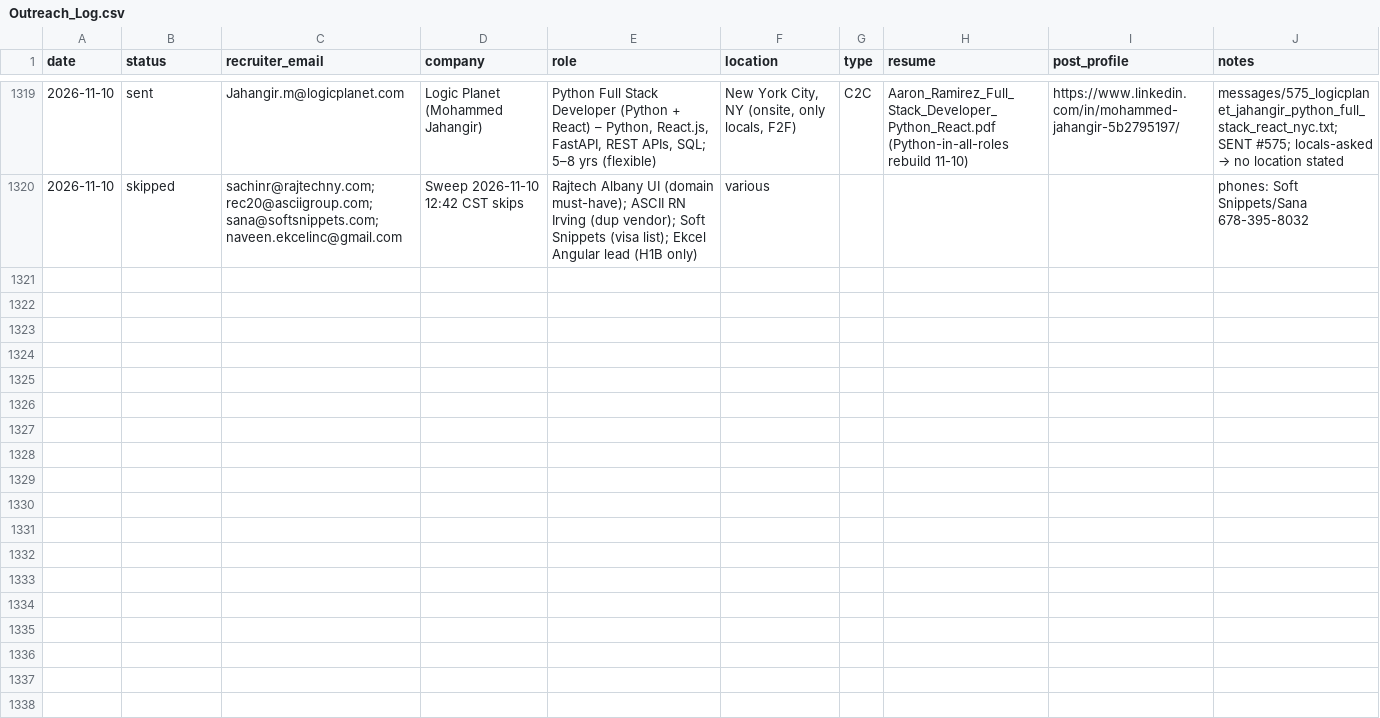
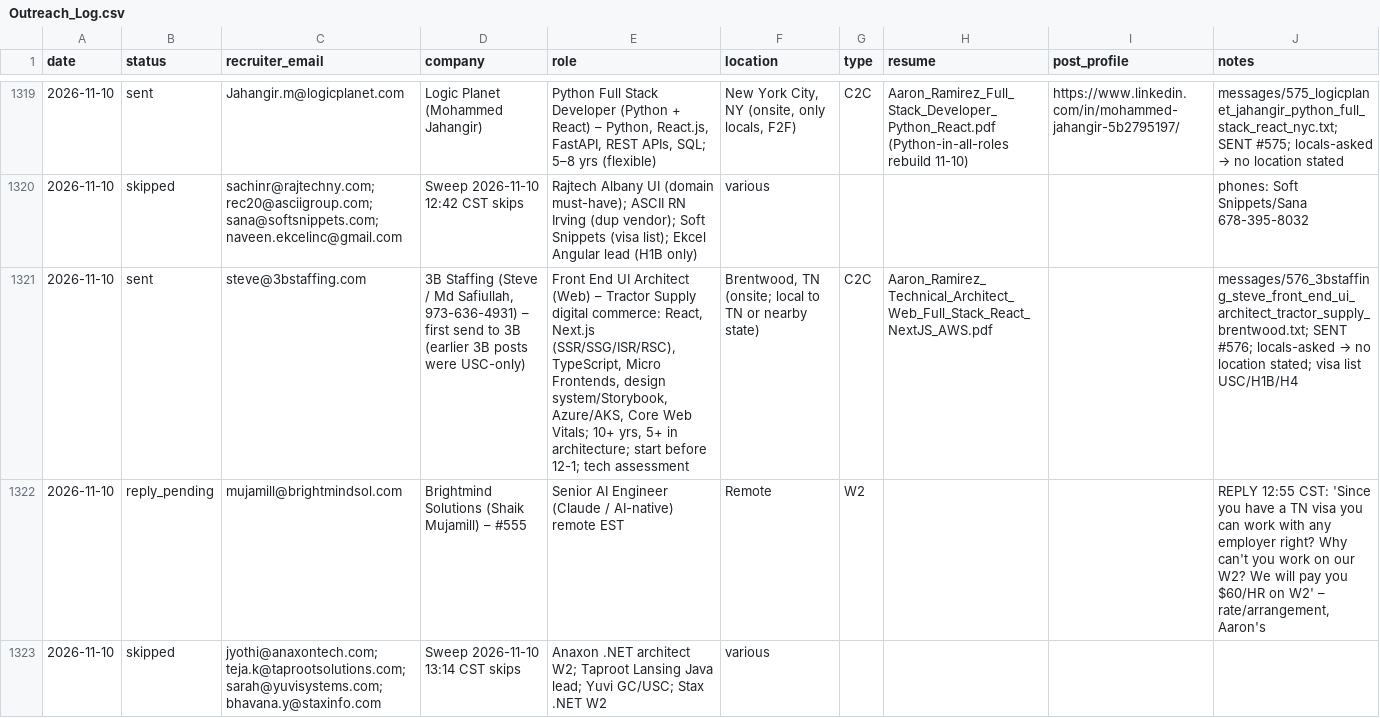
Before and after one commit to aaronrl25/outreach-pipeline-claude-day, a CSV file: data/2026-10-14/Outreach_Log.csv, drawn as a sheet; only a part is shown, gaps mark what is left out; the diff names each change by its address in the sheet, - before the commit and + after, or states it on an @@ line.

```diff
--- a/data/2026-10-14/Outreach_Log.csv
+++ b/data/2026-10-14/Outreach_Log.csv
+row 1321: 2026-11-10 | sent | steve@3bstaffing.com | 3B Staffing (Steve / Md Safiullah, 973-636-4931) – first send to 3B (earlier 3B posts were USC-only) | Front End UI Architect (Web) – Tractor Supply digital commerce: React, Next.js (SSR/SSG/ISR/RSC), TypeScript, Micro Frontends, design system/Storybook, Azure/AKS, Core Web Vitals; 10+ yrs, 5+ in architecture; start before 12-1; tech assessment | Brentwood, TN (onsite; local to TN or nearby state) | C2C | Aaron_Ramirez_Technical_Architect_Web_Full_Stack_React_NextJS_AWS.pdf |  | messages/576_3bstaffing_steve_front_end_ui_architect_tractor_supply_brentwood.txt; SENT #576; locals-asked → no location stated; visa list USC/H1B/H4
+row 1322: 2026-11-10 | reply_pending | mujamill@brightmindsol.com | Brightmind Solutions (Shaik Mujamill) – #555 | Senior AI Engineer (Claude / AI-native) remote EST | Remote | W2 |  |  | REPLY 12:55 CST: 'Since you have a TN visa you can work with any employer right? Why can't you work on our W2? We will pay you $60/HR on W2' – rate/arrangement, Aaron's
+row 1323: 2026-11-10 | skipped | jyothi@anaxontech.com; teja.k@taprootsolutions.com; sarah@yuvisystems.com; bhavana.y@staxinfo.com | Sweep 2026-11-10 13:14 CST skips | Anaxon .NET architect W2; Taproot Lansing Java lead; Yuvi GC/USC; Stax .NET W2 | various
```
Also changed, not shown: 3 other files.
